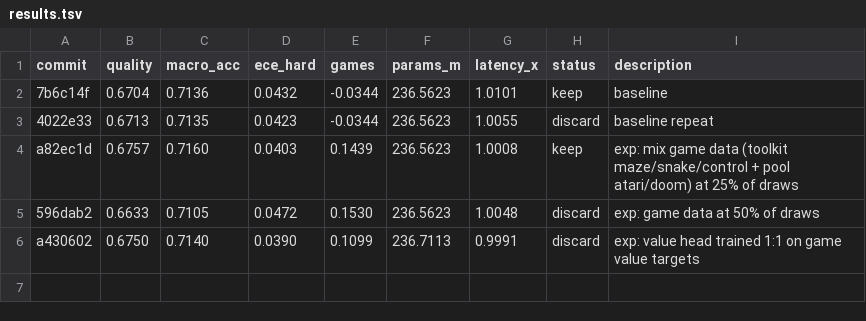
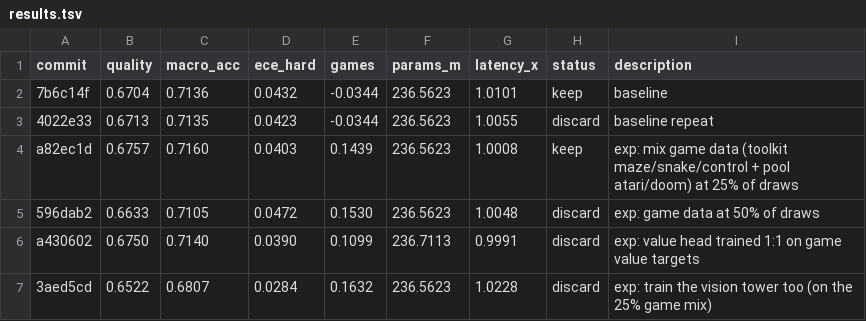
Before and after one commit to r33drichards/laya-vision, a TSV file: autoresearch/runs/sep23-games/results.tsv, drawn as a sheet.

```diff
--- a/autoresearch/runs/sep23-games/results.tsv
+++ b/autoresearch/runs/sep23-games/results.tsv
@@ -6 +6,2 @@ a82ec1d	0.6757	0.7160	0.0403	0.1439	236.5623	1.0008	keep	exp: mix game data (too
 a430602	0.6750	0.7140	0.0390	0.1099	236.7113	0.9991	discard	exp: value head trained 1:1 on game value targets
+3aed5cd	0.6522	0.6807	0.0284	0.1632	236.5623	1.0228	discard	exp: train the vision tower too (on the 25% game mix)
```
Also changed, not shown: 1 other file.
